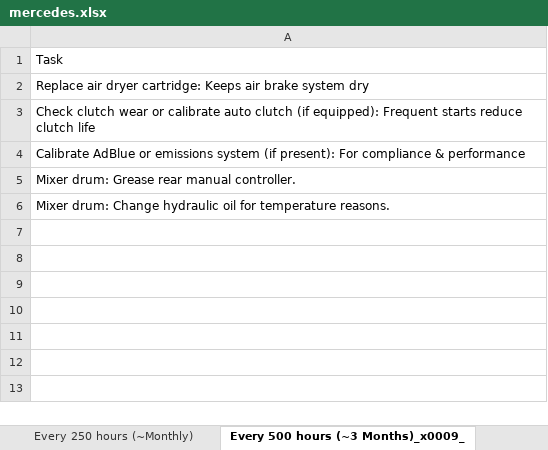
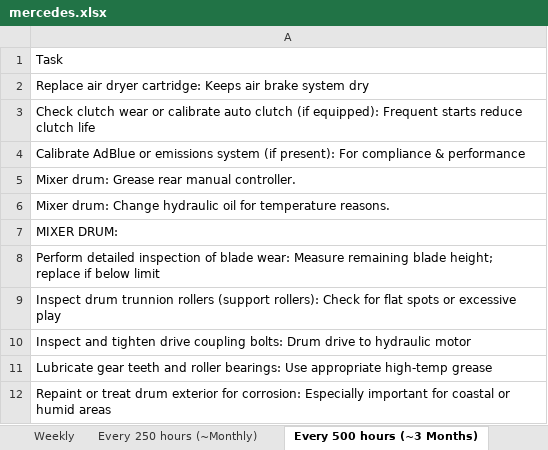
Before and after one commit to Henok-M7/Maintenance-schedule, an Excel workbook: schedule/mixer/mercedes.xlsx, sheet Every 500 hours (~3 Months), drawn as a sheet; values as stored, in another font and other column widths than the file's, no borders; the diff names each change by its address in the sheet, - before the commit and + after, or states it on an @@ line.

```diff
--- a/schedule/mixer/mercedes.xlsx (sheet Every 500 hours (~3 Months))
+++ b/schedule/mixer/mercedes.xlsx (sheet Every 500 hours (~3 Months))
-sheet tab: Every 500 hours (~3 Months)_x0009_
+sheet tab: Every 500 hours (~3 Months)
+row 7: MIXER DRUM:
+row 8: Perform detailed inspection of blade wear: Measure remaining blade height; replace if below limit
+row 9: Inspect drum trunnion rollers (support rollers): Check for flat spots or excessive play
+row 10: Inspect and tighten drive coupling bolts: Drum drive to hydraulic motor
+row 11: Lubricate gear teeth and roller bearings: Use appropriate high-temp grease
+row 12: Repaint or treat drum exterior for corrosion: Especially important for coastal or humid areas
```
Also changed, not shown: sheet Daily, sheet Weekly, sheet Every 250 hours (~Monthly), sheet Yearly Every 1000 hrs, schedule/mixer/renault.xlsx, schedule/mixer/scania.xlsx.
